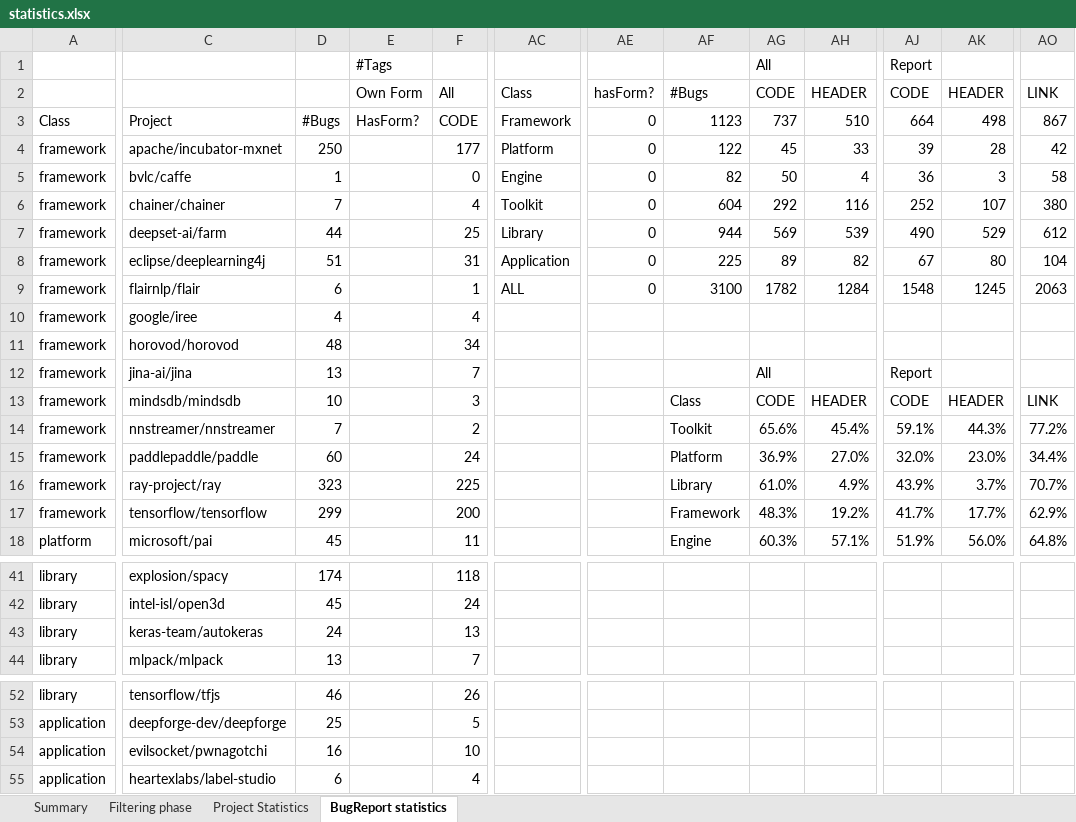
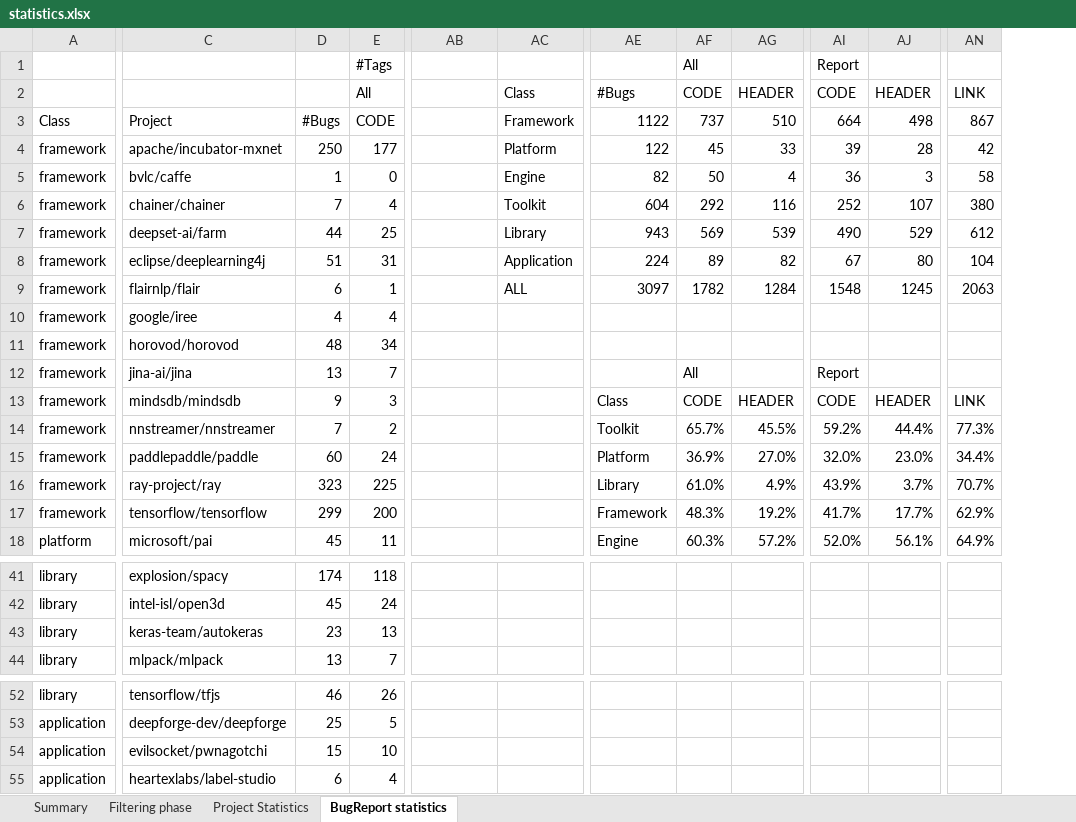
Before and after one commit to RosePasta/Denchmark_BRs, an Excel workbook: statistics.xlsx, sheet BugReport statistics, drawn as a sheet; only a part is shown, gaps mark what is left out; values as stored, in another font and other column widths than the file's, no borders; charts and pictures not drawn; removed rows and columns are numbered as before the commit, all else as after; the diff covers the shown part only; the diff names each change by its address in the sheet, - before the commit and + after, or states it on an @@ line.

Commit message:
fifth commimt statistics

```diff
--- a/statistics.xlsx (sheet BugReport statistics)
+++ b/statistics.xlsx (sheet BugReport statistics)
-column E, rows 1-3: #Tags | Own Form | HasForm?
+column AC, rows 2-9: Class | Framework | Platform | Engine | Toolkit | Library | Application | ALL
-column AE, rows 2-9: hasForm? | 0 | 0 | 0 | 0 | 0 | 0 | 0
-E1: (empty)
+E1: #Tags
-AB2: Class
+AB2: (empty)
-AB3: Framework
+AB3: (empty)
-AE3: 1123
+AE3: 1122
-AB4: Platform
+AB4: (empty)
-AB5: Engine
+AB5: (empty)
-AB6: Toolkit
+AB6: (empty)
-AB7: Library
+AB7: (empty)
-AE7: 944
+AE7: 943
-AB8: Application
+AB8: (empty)
-AE8: 225
+AE8: 224
-AB9: ALL
+AB9: (empty)
-AE9: 3100
+AE9: 3097
-D13: 10
+D13: 9
-AF14: 65.6%
+AF14: 65.7%
-AG14: 45.4%
+AG14: 45.5%
-AI14: 59.1%
+AI14: 59.2%
-AJ14: 44.3%
+AJ14: 44.4%
-AN14: 77.2%
+AN14: 77.3%
-AG18: 57.1%
+AG18: 57.2%
-AI18: 51.9%
+AI18: 52.0%
-AJ18: 56.0%
+AJ18: 56.1%
-AN18: 64.8%
+AN18: 64.9%
-D43: 24
+D43: 23
-D54: 16
+D54: 15
```
Also changed, not shown: 1 added row and 20 edited cells elsewhere in this sheet, sheet Project Statistics, sheet Filtering phase, sheet Summary, formulas that keep their value, charts or pictures, 6 other files.
